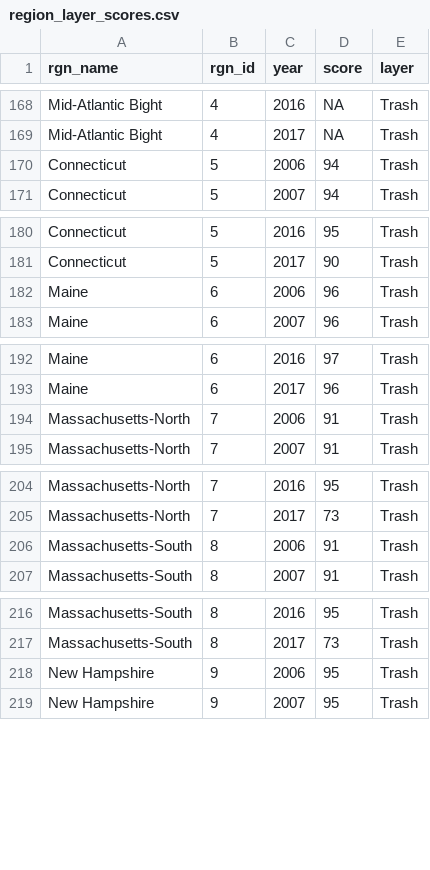
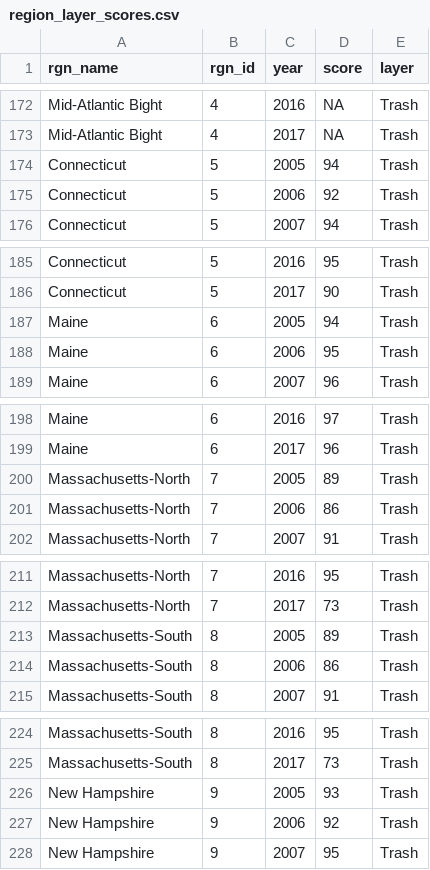
Before and after one commit to OHI-Northeast/ne-prep, a CSV file: prep/cw/data/region_layer_scores.csv, drawn as a sheet; only a part is shown, gaps mark what is left out; the diff covers the shown part only.

```diff
--- a/prep/cw/data/region_layer_scores.csv
+++ b/prep/cw/data/region_layer_scores.csv
@@ -169,3 +173,4 @@ Mid-Atlantic Bight,4,2016,NA,Trash
 Mid-Atlantic Bight,4,2017,NA,Trash
-Connecticut,5,2006,94,Trash
+Connecticut,5,2005,94,Trash
+Connecticut,5,2006,92,Trash
 Connecticut,5,2007,94,Trash
@@ -181,3 +186,4 @@ Connecticut,5,2016,95,Trash
 Connecticut,5,2017,90,Trash
-Maine,6,2006,96,Trash
+Maine,6,2005,94,Trash
+Maine,6,2006,95,Trash
 Maine,6,2007,96,Trash
@@ -193,3 +199,4 @@ Maine,6,2016,97,Trash
 Maine,6,2017,96,Trash
-Massachusetts-North,7,2006,91,Trash
+Massachusetts-North,7,2005,89,Trash
+Massachusetts-North,7,2006,86,Trash
 Massachusetts-North,7,2007,91,Trash
@@ -205,3 +212,4 @@ Massachusetts-North,7,2016,95,Trash
 Massachusetts-North,7,2017,73,Trash
-Massachusetts-South,8,2006,91,Trash
+Massachusetts-South,8,2005,89,Trash
+Massachusetts-South,8,2006,86,Trash
 Massachusetts-South,8,2007,91,Trash
@@ -217,3 +225,4 @@ Massachusetts-South,8,2016,95,Trash
 Massachusetts-South,8,2017,73,Trash
-New Hampshire,9,2006,95,Trash
+New Hampshire,9,2005,93,Trash
+New Hampshire,9,2006,92,Trash
 New Hampshire,9,2007,95,Trash
```
Also changed, not shown: 7 added rows and 3 edited cells elsewhere in this file, prep/cw/data/trash.csv, 5 other files.
